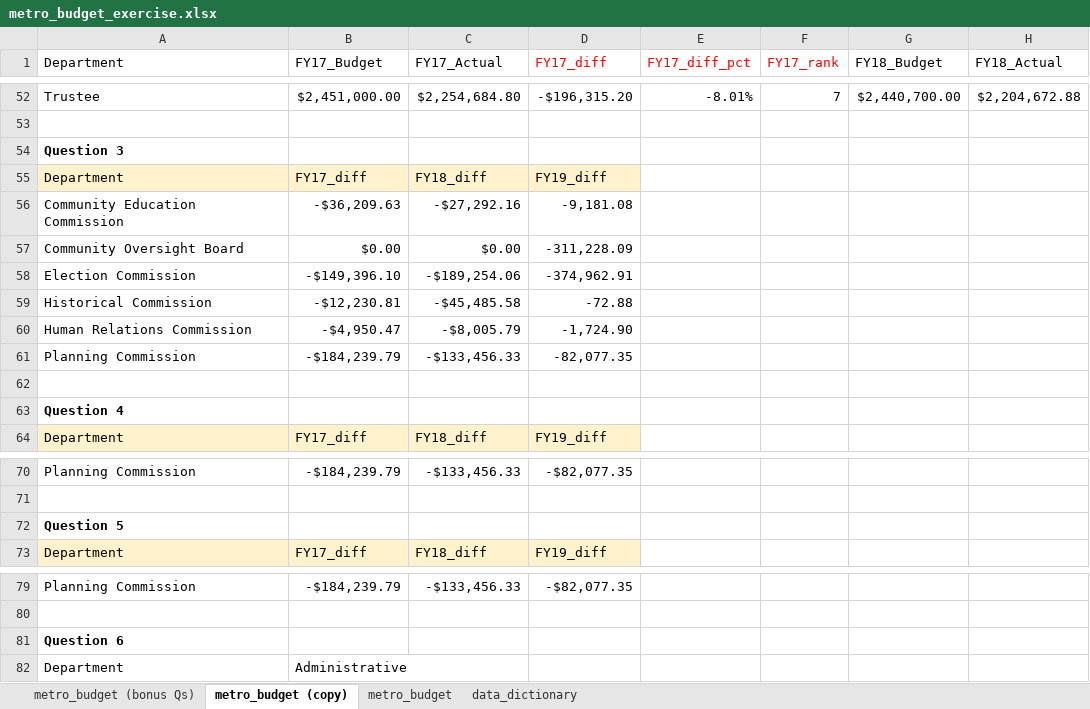
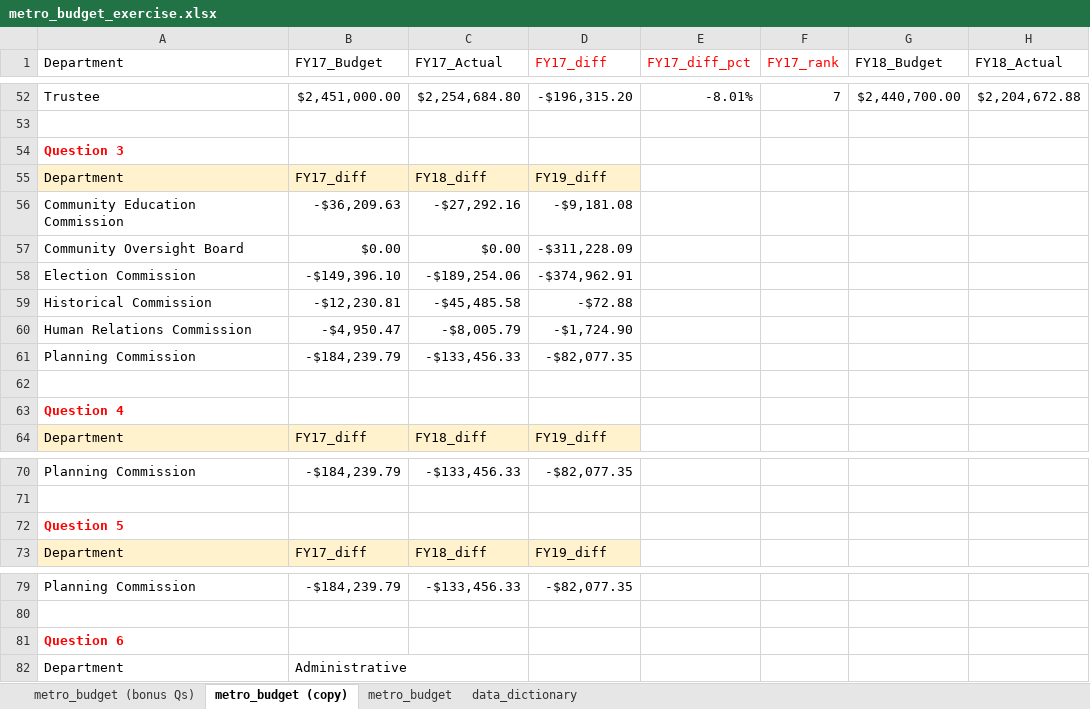
Before and after one commit to NSS-Data-Analytics-Cohort-12/excel-lookups-da12-Jtoppins24, an Excel workbook: metro_budget_exercise.xlsx, sheet metro_budget (copy), drawn as a sheet; only a part is shown, gaps mark what is left out; values as stored, in another font and other column widths than the file's, no borders; the diff names each change by its address in the sheet, - before the commit and + after, or states it on an @@ line.

Commit message:
metro pass 2

```diff
--- a/metro_budget_exercise.xlsx (sheet metro_budget (copy))
+++ b/metro_budget_exercise.xlsx (sheet metro_budget (copy))
-A54 text colour: black
+A54 text colour: #FF0000
-D56 (FY17_diff): -9,181.08
+D56 (FY17_diff): -$9,181.08
-D57 (FY17_diff): -311,228.09
+D57 (FY17_diff): -$311,228.09
-D58 (FY17_diff): -374,962.91
+D58 (FY17_diff): -$374,962.91
-D59 (FY17_diff): -72.88
+D59 (FY17_diff): -$72.88
-D60 (FY17_diff): -1,724.90
+D60 (FY17_diff): -$1,724.90
-D61 (FY17_diff): -82,077.35
+D61 (FY17_diff): -$82,077.35
-A63 text colour: black
+A63 text colour: #FF0000
-A72 text colour: black
+A72 text colour: #FF0000
-A81 text colour: black
+A81 text colour: #FF0000
```
Also changed, not shown: sheet metro_budget (bonus Qs), formulas that keep their value.
